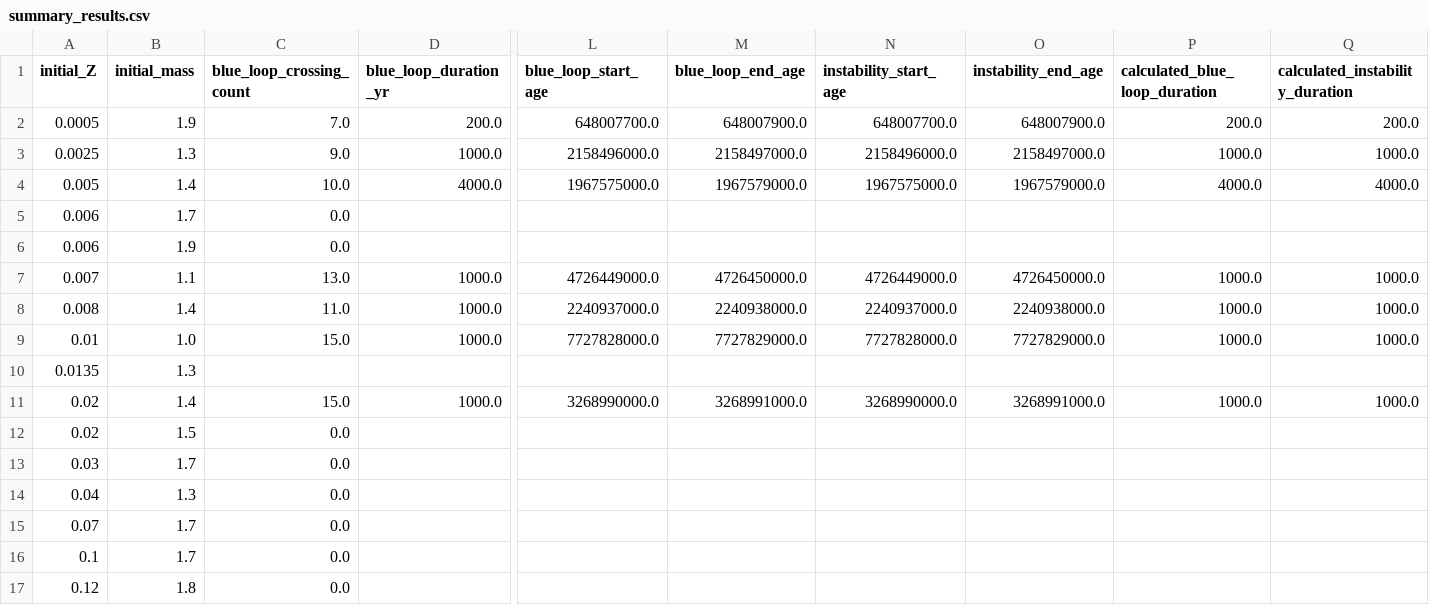
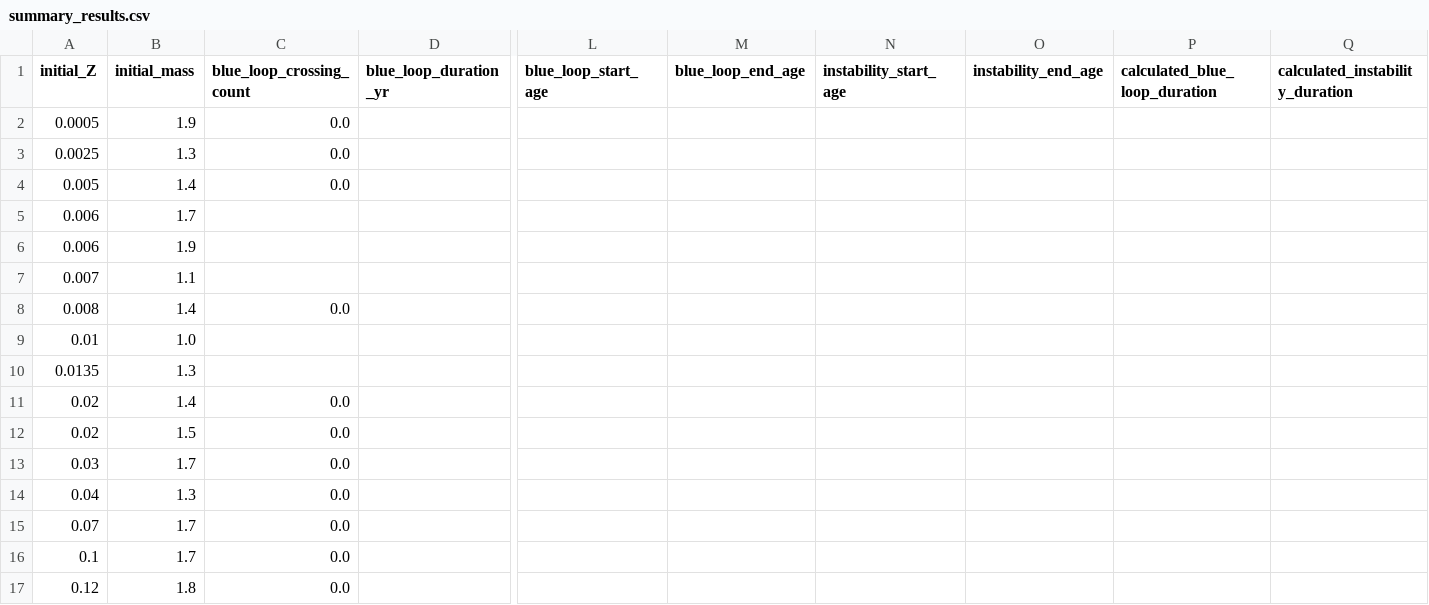
Before and after one commit to tnehezd/mesa_blue_loop, a CSV file: zenodo_output/analysis_results/summary_results.csv, drawn as a sheet; only a part is shown, gaps mark what is left out; removed rows and columns are numbered as before the commit, all else as after; rows hold the shown columns only; the diff names each change by its address in the sheet, - before the commit and + after, or states it on an @@ line.

Commit message:
moving forward: filter out post-AGB crossing

```diff
--- a/zenodo_output/analysis_results/summary_results.csv
+++ b/zenodo_output/analysis_results/summary_results.csv
-row 2: 0.0005 | 1.9 | 7.0 | 200.0 | 648007700.0 | 648007900.0 | 648007700.0 | 648007900.0 | 200.0 | 200.0
-row 3: 0.0025 | 1.3 | 9.0 | 1000.0 | 2158496000.0 | 2158497000.0 | 2158496000.0 | 2158497000.0 | 1000.0 | 1000.0
-row 4: 0.005 | 1.4 | 10.0 | 4000.0 | 1967575000.0 | 1967579000.0 | 1967575000.0 | 1967579000.0 | 4000.0 | 4000.0
+row 2: 0.0005 | 1.9 | 0.0
+row 3: 0.0025 | 1.3 | 0.0
+row 4: 0.005 | 1.4 | 0.0
-C5:C6 (blue_loop_crossing_count): 0.0
+C5:C6 (blue_loop_crossing_count): (empty)
-row 7: 0.007 | 1.1 | 13.0 | 1000.0 | 4726449000.0 | 4726450000.0 | 4726449000.0 | 4726450000.0 | 1000.0 | 1000.0
-row 8: 0.008 | 1.4 | 11.0 | 1000.0 | 2240937000.0 | 2240938000.0 | 2240937000.0 | 2240938000.0 | 1000.0 | 1000.0
-row 9: 0.01 | 1.0 | 15.0 | 1000.0 | 7727828000.0 | 7727829000.0 | 7727828000.0 | 7727829000.0 | 1000.0 | 1000.0
+row 7: 0.007 | 1.1
+row 8: 0.008 | 1.4 | 0.0
+row 9: 0.01 | 1.0
-row 11: 0.02 | 1.4 | 15.0 | 1000.0 | 3268990000.0 | 3268991000.0 | 3268990000.0 | 3268991000.0 | 1000.0 | 1000.0
+row 11: 0.02 | 1.4 | 0.0
```
Also changed, not shown: zenodo_output/analysis_results/crossing_count_grid.csv, 26 other files.
